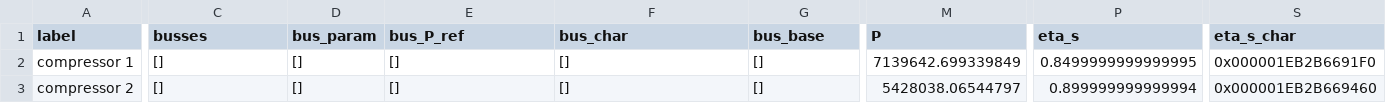
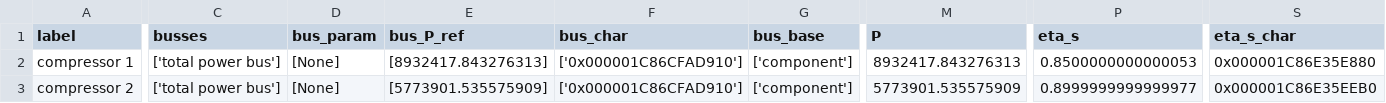
Before and after one commit to MarBrandt/popDH, a CSV file: Anlagenmodelle/heatpump/heat_pump/components/compressor.csv, drawn as a sheet; only a part is shown, gaps mark what is left out; the diff covers the shown part only; the diff names each change by its address in the sheet, - before the commit and + after, or states it on an @@ line.

```diff
--- a/Anlagenmodelle/heatpump/heat_pump/components/compressor.csv
+++ b/Anlagenmodelle/heatpump/heat_pump/components/compressor.csv
-C2:C3 (busses): []
+C2:C3 (busses): ['total power bus']
-D2:D3 (bus_param): []
+D2:D3 (bus_param): [None]
-E2 (bus_P_ref): []
+E2 (bus_P_ref): [8932417.843276313]
-F2:F3 (bus_char): []
+F2:F3 (bus_char): ['0x000001C86CFAD910']
-G2:G3 (bus_base): []
+G2:G3 (bus_base): ['component']
-M2 (P): 7139642.699339849
+M2 (P): 8932417.843276313
-P2 (eta_s): 0.8499999999999995
+P2 (eta_s): 0.8500000000000053
-S2 (eta_s_char): 0x000001EB2B6691F0
+S2 (eta_s_char): 0x000001C86E35E880
-E3 (bus_P_ref): []
+E3 (bus_P_ref): [5773901.535575909]
-M3 (P): 5428038.06544797
+M3 (P): 5773901.535575909
-P3 (eta_s): 0.899999999999994
+P3 (eta_s): 0.8999999999999977
-S3 (eta_s_char): 0x000001EB2B669460
+S3 (eta_s_char): 0x000001C86E35EEB0
```
Also changed, not shown: 6 edited cells elsewhere in this file, Anlagenmodelle/heatpump/heat_pump/components/char_line.csv, Anlagenmodelle/heatpump/heat_pump/components/cycle_closer.csv, 20 other files.
